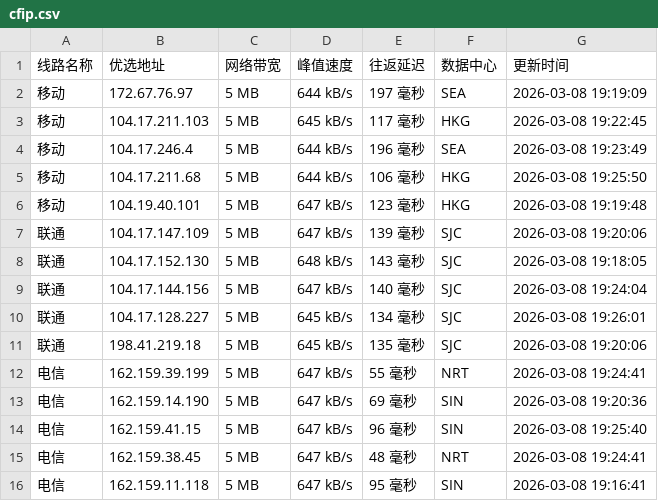
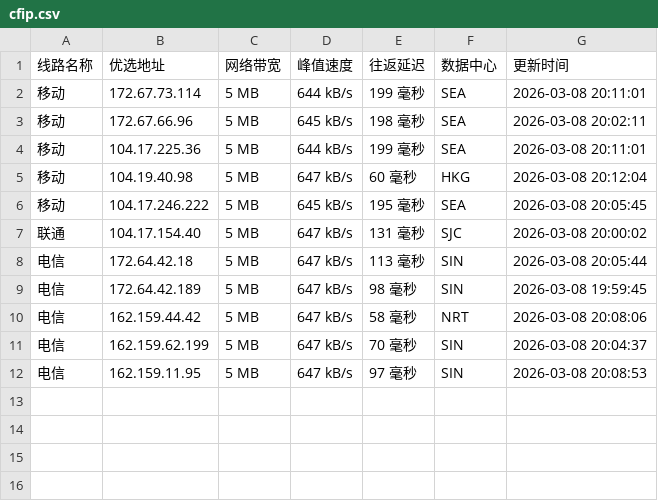
Before and after one commit to mading789/cfipv4db, a CSV file: cfip.csv, drawn as a sheet.

```diff
--- a/cfip.csv
+++ b/cfip.csv
@@ -1,16 +1,12 @@
 线路名称,优选地址,网络带宽,峰值速度,往返延迟,数据中心,更新时间
-移动,172.67.76.97,5 MB,644 kB/s,197 毫秒,SEA,2026-03-08 19:19:09
-移动,104.17.211.103,5 MB,645 kB/s,117 毫秒,HKG,2026-03-08 19:22:45
-移动,104.17.246.4,5 MB,644 kB/s,196 毫秒,SEA,2026-03-08 19:23:49
-移动,104.17.211.68,5 MB,644 kB/s,106 毫秒,HKG,2026-03-08 19:25:50
-移动,104.19.40.101,5 MB,647 kB/s,123 毫秒,HKG,2026-03-08 19:19:48
-联通,104.17.147.109,5 MB,647 kB/s,139 毫秒,SJC,2026-03-08 19:20:06
-联通,104.17.152.130,5 MB,648 kB/s,143 毫秒,SJC,2026-03-08 19:18:05
-联通,104.17.144.156,5 MB,647 kB/s,140 毫秒,SJC,2026-03-08 19:24:04
-联通,104.17.128.227,5 MB,645 kB/s,134 毫秒,SJC,2026-03-08 19:26:01
-联通,198.41.219.18,5 MB,645 kB/s,135 毫秒,SJC,2026-03-08 19:20:06
-电信,162.159.39.199,5 MB,647 kB/s,55 毫秒,NRT,2026-03-08 19:24:41
-电信,162.159.14.190,5 MB,647 kB/s,69 毫秒,SIN,2026-03-08 19:20:36
-电信,162.159.41.15,5 MB,647 kB/s,96 毫秒,SIN,2026-03-08 19:25:40
-电信,162.159.38.45,5 MB,647 kB/s,48 毫秒,NRT,2026-03-08 19:24:41
-电信,162.159.11.118,5 MB,647 kB/s,95 毫秒,SIN,2026-03-08 19:16:41
+移动,172.67.73.114,5 MB,644 kB/s,199 毫秒,SEA,2026-03-08 20:11:01
+移动,172.67.66.96,5 MB,645 kB/s,198 毫秒,SEA,2026-03-08 20:02:11
+移动,104.17.225.36,5 MB,644 kB/s,199 毫秒,SEA,2026-03-08 20:11:01
+移动,104.19.40.98,5 MB,647 kB/s,60 毫秒,HKG,2026-03-08 20:12:04
+移动,104.17.246.222,5 MB,645 kB/s,195 毫秒,SEA,2026-03-08 20:05:45
+联通,104.17.154.40,5 MB,647 kB/s,131 毫秒,SJC,2026-03-08 20:00:02
+电信,172.64.42.18,5 MB,647 kB/s,113 毫秒,SIN,2026-03-08 20:05:44
+电信,172.64.42.189,5 MB,647 kB/s,98 毫秒,SIN,2026-03-08 19:59:45
+电信,162.159.44.42,5 MB,647 kB/s,58 毫秒,NRT,2026-03-08 20:08:06
+电信,162.159.62.199,5 MB,647 kB/s,70 毫秒,SIN,2026-03-08 20:04:37
+电信,162.159.11.95,5 MB,647 kB/s,97 毫秒,SIN,2026-03-08 20:08:53
```
Also changed, not shown: 1 other file.
